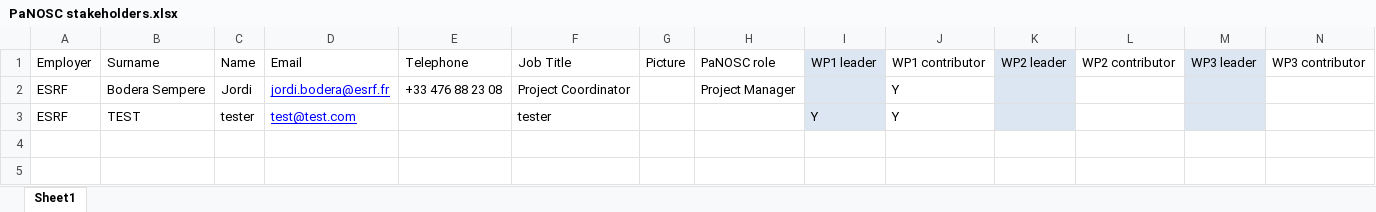
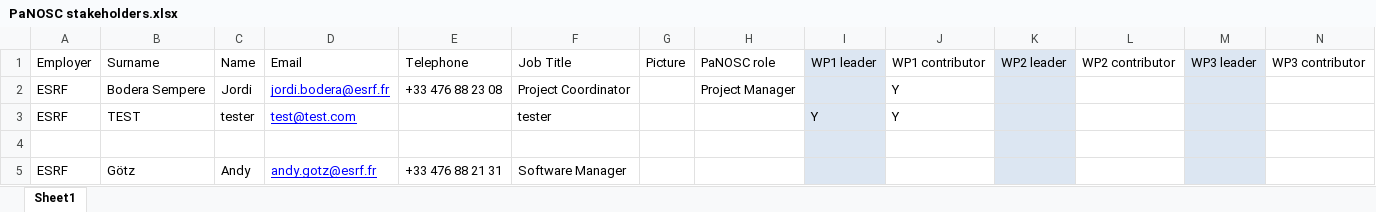
Before and after one commit to panosc-eu/panosc, an Excel workbook: Work Packages/WP1 Management/Stakeholders/PaNOSC stakeholders.xlsx, sheet Sheet1, drawn as a sheet; only a part is shown; values as stored, in another font and other column widths than the file's, no borders; charts and pictures and table styles not drawn; rows hold the shown columns only; the diff names each change by its address in the sheet, - before the commit and + after, or states it on an @@ line.

Commit message:
added Andy

```diff
--- a/Work Packages/WP1 Management/Stakeholders/PaNOSC stakeholders.xlsx (sheet Sheet1)
+++ b/Work Packages/WP1 Management/Stakeholders/PaNOSC stakeholders.xlsx (sheet Sheet1)
+row 4: (empty)
+row 5: ESRF | Götz | Andy | andy.gotz@esrf.fr | +33 476 88 21 31 | Software Manager
```
Also changed, not shown: charts or pictures.
